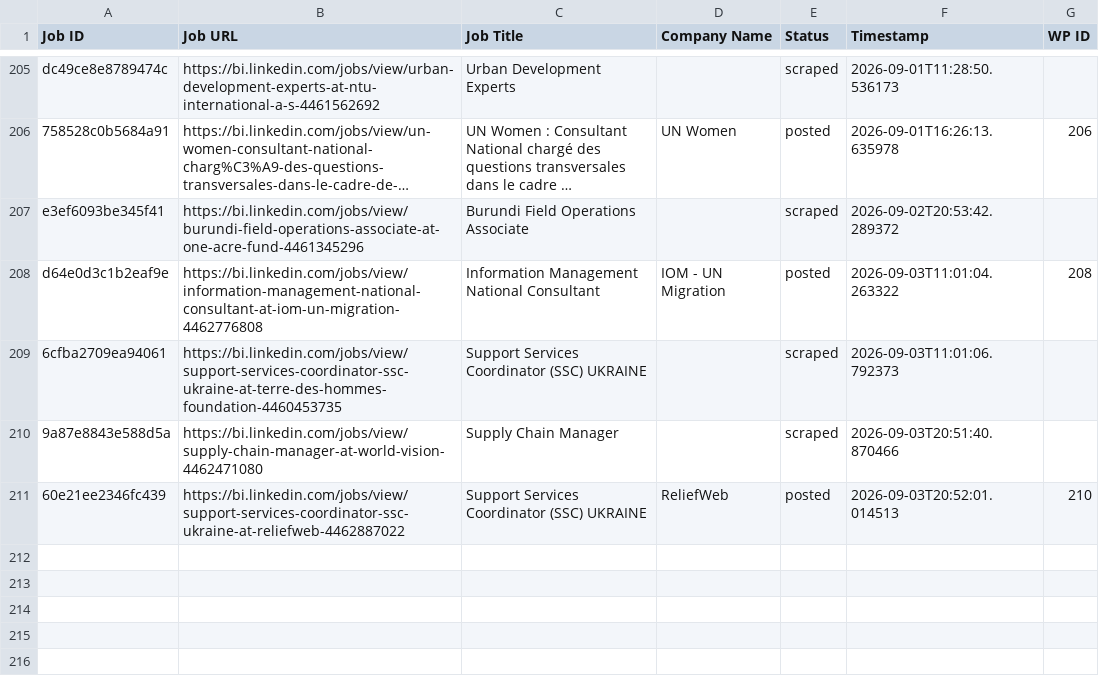
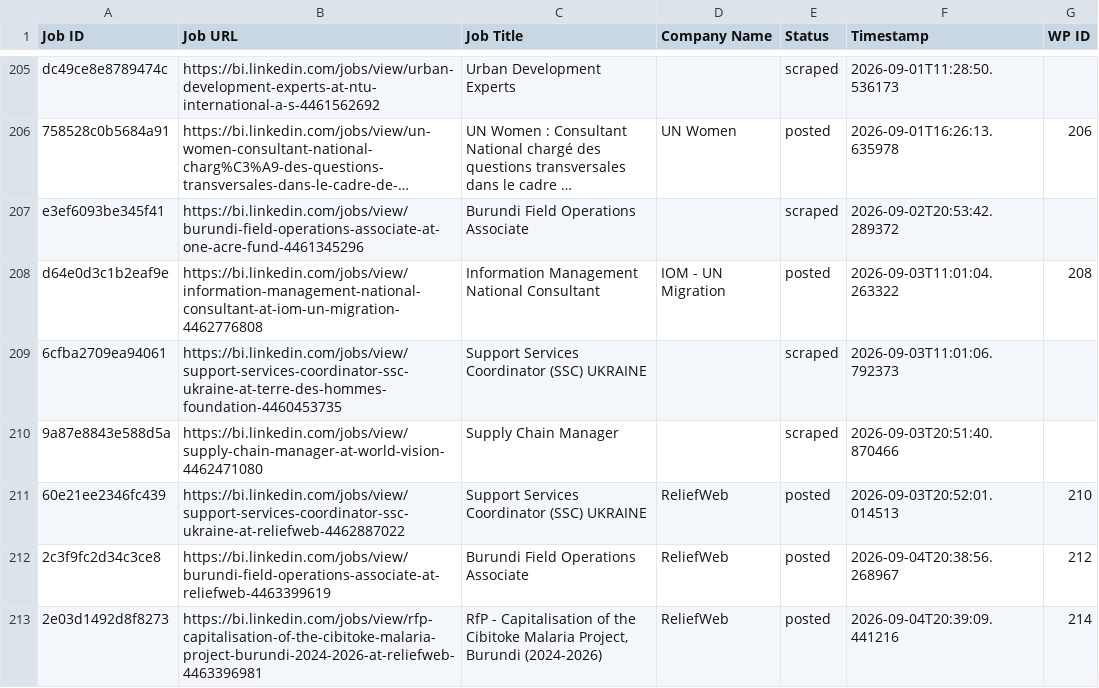
Before and after one commit to innovationinc2000/bi, a CSV file: processed_jobs.csv, drawn as a sheet; only a part is shown, gaps mark what is left out; long unchanged cells end in …; the diff names each change by its address in the sheet, - before the commit and + after, or states it on an @@ line.

```diff
--- a/processed_jobs.csv
+++ b/processed_jobs.csv
+row 212: 2c3f9fc2d34c3ce8 | https://bi.linkedin.com/jobs/view/burundi-field-operations-associate-at-reliefweb-4463399619 | Burundi Field Operations Associate | ReliefWeb | posted | 2026-09-04T20:38:56.268967 | 212
+row 213: 2e03d1492d8f8273 | https://bi.linkedin.com/jobs/view/rfp-capitalisation-of-the-cibitoke-malaria-project-burundi-2024-2026-at-reliefweb-4463396981 | RfP - Capitalisation of the Cibitoke Malaria Project, Burundi (2024-2026) | ReliefWeb | posted | 2026-09-04T20:39:09.441216 | 214
```
